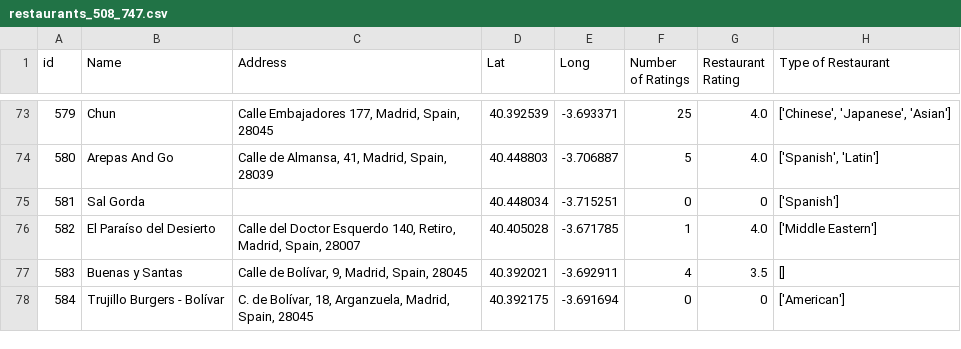
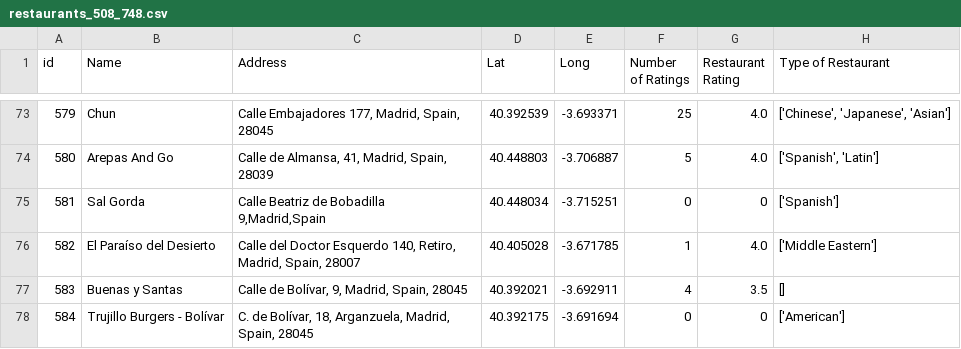
Before and after one commit to anton-p0g/ProyectoWebScrapping, a CSV file: ficheros_csv/restaurants_508_748.csv (was ficheros_csv/restaurants_508_747.csv), drawn as a sheet; only a part is shown, gaps mark what is left out; the diff covers the shown part only; the diff names each change by its address in the sheet, - before the commit and + after, or states it on an @@ line.

```diff
--- a/ficheros_csv/restaurants_508_747.csv
+++ b/ficheros_csv/restaurants_508_748.csv
-C75 (Address): (empty)
+C75 (Address): Calle Beatriz de Bobadilla 9,Madrid,Spain
```
Also changed, not shown: 1 added row and 11 edited cells elsewhere in this file, 1 other file.
